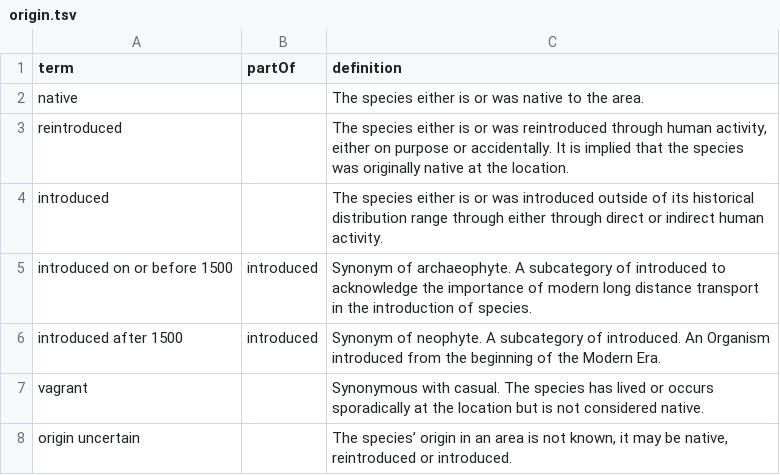
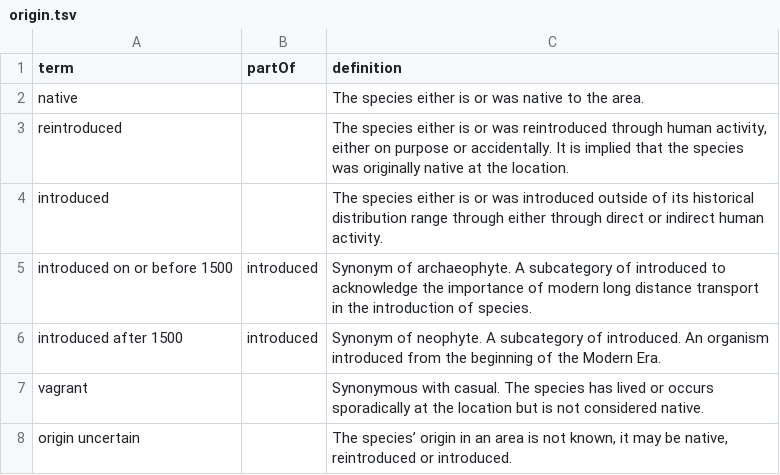
Before and after one commit to qgroom/ias-dwc-proposal, a TSV file: vocabulary/origin.tsv, drawn as a sheet.

Commit message:
Update origin.tsv
correcting capitalization

```diff
--- a/vocabulary/origin.tsv
+++ b/vocabulary/origin.tsv
@@ -5,3 +5,3 @@ introduced		The species either is or was introduced outside of its historical di
 introduced on or before 1500	introduced	Synonym of archaeophyte. A subcategory of introduced to acknowledge the importance of modern long distance transport in the introduction of species.
-introduced after 1500	introduced	Synonym of neophyte. A subcategory of introduced. An Organism introduced from the beginning of the Modern Era.
+introduced after 1500	introduced	Synonym of neophyte. A subcategory of introduced. An organism introduced from the beginning of the Modern Era.
 vagrant		Synonymous with casual. The species has lived or occurs sporadically at the location but is not considered native.
```
